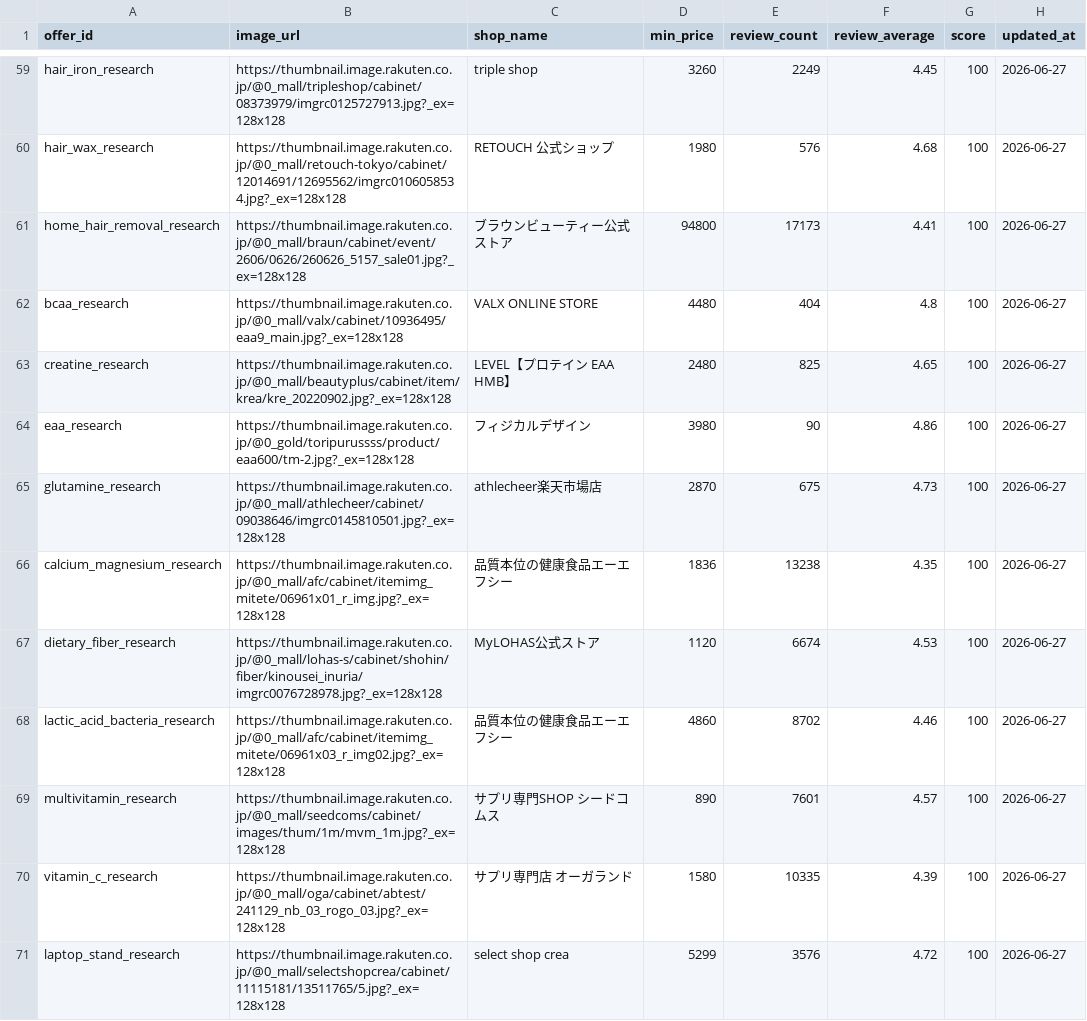
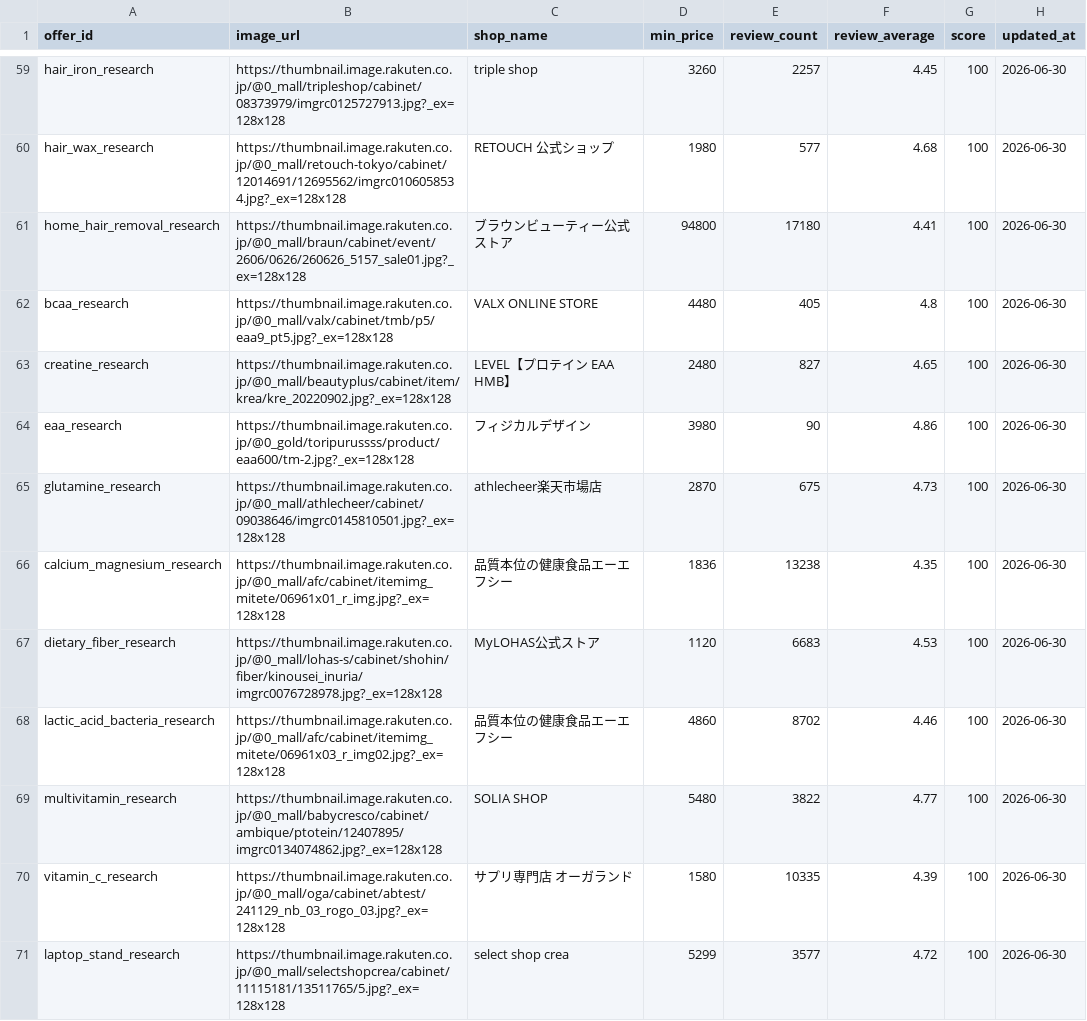
Before and after one commit to kouki176802/kuramemo-site, a CSV file: data/offer_assets.csv, drawn as a sheet; only a part is shown, gaps mark what is left out; the diff covers the shown part only; the diff names each change by its address in the sheet, - before the commit and + after, or states it on an @@ line.

```diff
--- a/data/offer_assets.csv
+++ b/data/offer_assets.csv
-E59 (review_count): 2249
+E59 (review_count): 2257
-H59:H71 (updated_at): 2026-06-27
+H59:H71 (updated_at): 2026-06-30
-E60 (review_count): 576
+E60 (review_count): 577
-E61 (review_count): 17173
+E61 (review_count): 17180
-B62 (image_url): https://thumbnail.image.rakuten.co.jp/@0_mall/valx/cabinet/10936495/eaa9_main.jpg?_ex=128x128
+B62 (image_url): https://thumbnail.image.rakuten.co.jp/@0_mall/valx/cabinet/tmb/p5/eaa9_pt5.jpg?_ex=128x128
-E62 (review_count): 404
+E62 (review_count): 405
-E63 (review_count): 825
+E63 (review_count): 827
-E67 (review_count): 6674
+E67 (review_count): 6683
-B69 (image_url): https://thumbnail.image.rakuten.co.jp/@0_mall/seedcoms/cabinet/images/thum/1m/mvm_1m.jpg?_ex=128x128
+B69 (image_url): https://thumbnail.image.rakuten.co.jp/@0_mall/babycresco/cabinet/ambique/ptotein/12407895/imgrc0134074862.jpg?_ex=128x128
-C69 (shop_name): サプリ専門SHOP シードコムス
+C69 (shop_name): SOLIA SHOP
-D69 (min_price): 890
+D69 (min_price): 5480
-E69 (review_count): 7601
+E69 (review_count): 3822
-F69 (review_average): 4.57
+F69 (review_average): 4.77
-E71 (review_count): 3576
+E71 (review_count): 3577
```
Also changed, not shown: 7 added rows and 105 edited cells elsewhere in this file, data/comparison_product_map.csv, 22 other files.
